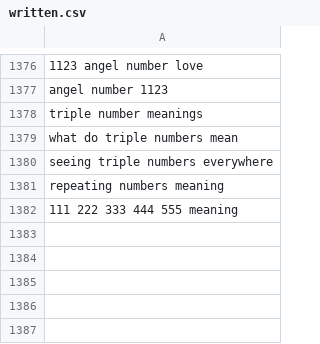
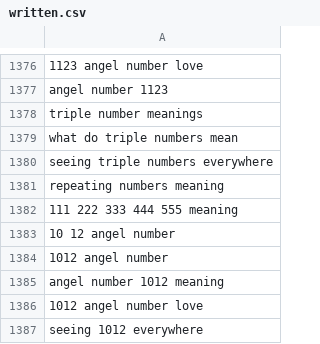
Before and after one commit to charliesheep7/demiwebsite, a CSV file: .claude/skills/demimanifest-blog-writer/written.csv, drawn as a sheet; only a part is shown, gaps mark what is left out; the diff names each change by its address in the sheet, - before the commit and + after, or states it on an @@ line.

```diff
--- a/.claude/skills/demimanifest-blog-writer/written.csv
+++ b/.claude/skills/demimanifest-blog-writer/written.csv
+row 1383: 10 12 angel number
+row 1384: 1012 angel number
+row 1385: angel number 1012 meaning
+row 1386: 1012 angel number love
+row 1387: seeing 1012 everywhere
```
Also changed, not shown: 2 other files.
